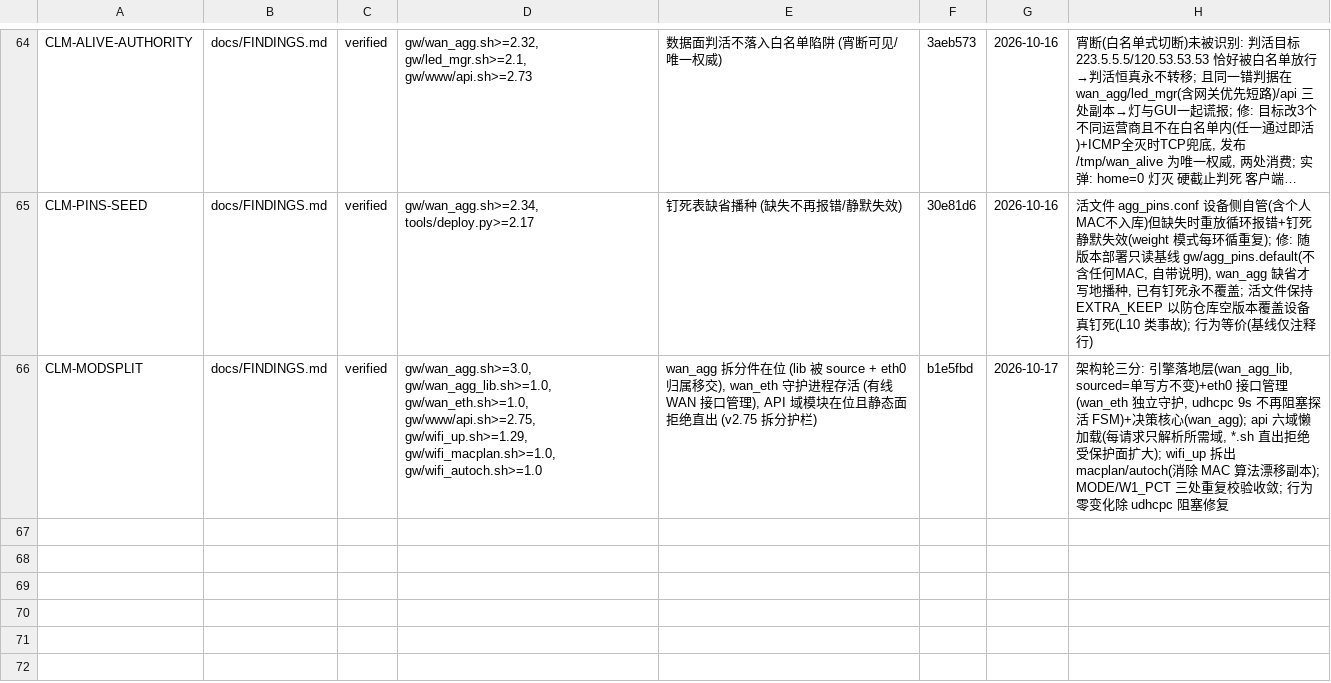
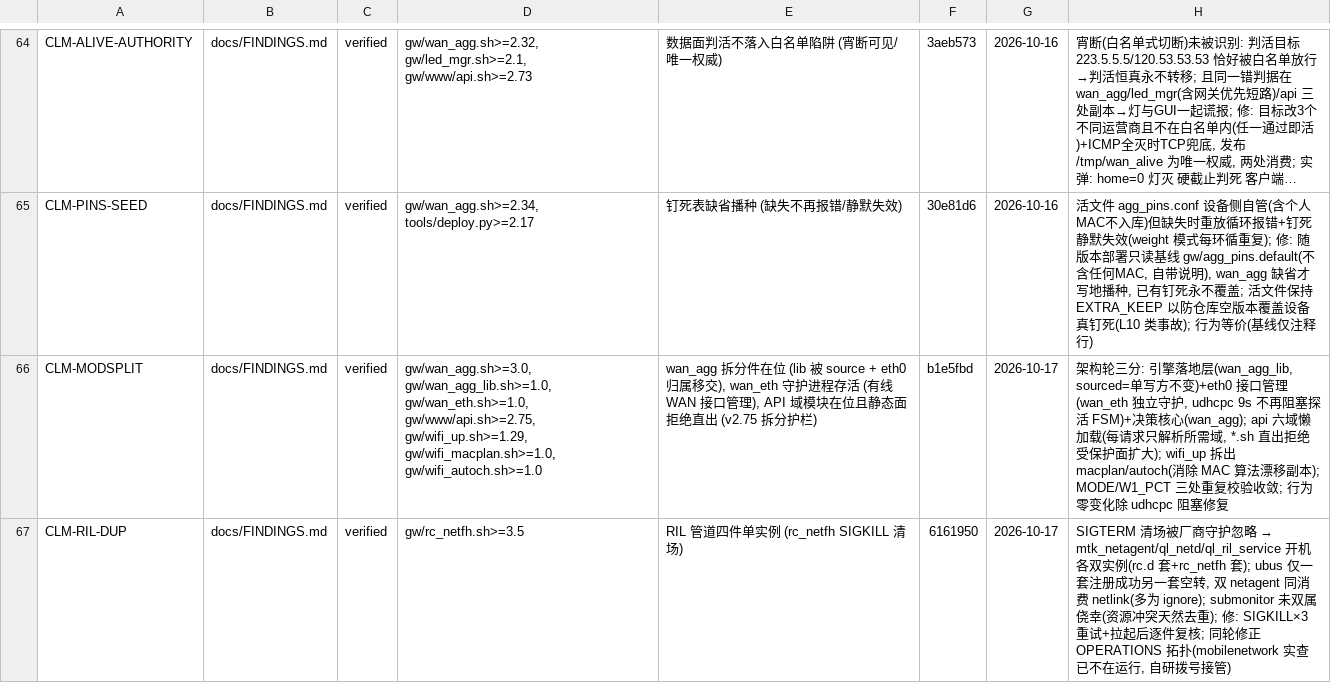
Before and after one commit to chr431/fiberhome-lg6151m, a TSV file: docs/CONCLUSIONS.tsv, drawn as a sheet; only a part is shown, gaps mark what is left out; long unchanged cells end in ….

Commit message:
治理: selftest v2.30 +t_ril_single; FINDINGS §25 + CLM-RIL-DUP; OPERATIONS 拓扑实查修正(mobilenetwork 已不在跑)

```diff
--- a/docs/CONCLUSIONS.tsv
+++ b/docs/CONCLUSIONS.tsv
@@ -66 +66,2 @@ CLM-PINS-SEED	docs/FINDINGS.md	verified	gw/wan_agg.sh>=2.34, tools/deploy.py>=2.
 CLM-MODSPLIT	docs/FINDINGS.md	verified	gw/wan_agg.sh>=3.0, gw/wan_agg_lib.sh>=1.0, gw/wan_eth.sh>=1.0, gw/www/api.sh>=2.75, gw/wifi_up.sh>=1.29, gw/wifi_macplan.sh>=1.0, gw/wifi_autoch.sh>=1.0	wan_agg 拆分件在位 (lib 被 source + eth0 归属移交), wan_eth 守护进程存活 (有线 WAN 接口管理), API 域模块在位且静态面拒绝直出 (v2.75 拆分护栏)	b1e5fbd	2026-10-17	架构轮三分: 引擎落地层(wan_agg_lib, sourced=单写方不变)+eth0 接口管理(wan_eth 独立守护, udhcpc 9s 不再阻塞探活 FSM)+决策核心(wan_agg); api 六域懒加载(每请求只解析所需域, *.sh 直出拒绝受保护面扩大); wifi_up 拆出 macplan/autoch(消除 MAC 算法漂移副本); MODE/W1_PCT 三处重复校验收敛; 行为零变化除 udhcpc 阻塞修复
+CLM-RIL-DUP	docs/FINDINGS.md	verified	gw/rc_netfh.sh>=3.5	RIL 管道四件单实例 (rc_netfh SIGKILL 清场)	6161950	2026-10-17	SIGTERM 清场被厂商守护忽略 → mtk_netagent/ql_netd/ql_ril_service 开机各双实例(rc.d 套+rc_netfh 套); ubus 仅一套注册成功另一套空转, 双 netagent 同消费 netlink(多为 ignore); submonitor 未双属侥幸(资源冲突天然去重); 修: SIGKILL×3 重试+拉起后逐件复核; 同轮修正 OPERATIONS 拓扑(mobilenetwork 实查已不在运行, 自研拨号接管)
```
Also changed, not shown: tools/VERSIONS.tsv, 4 other files.
